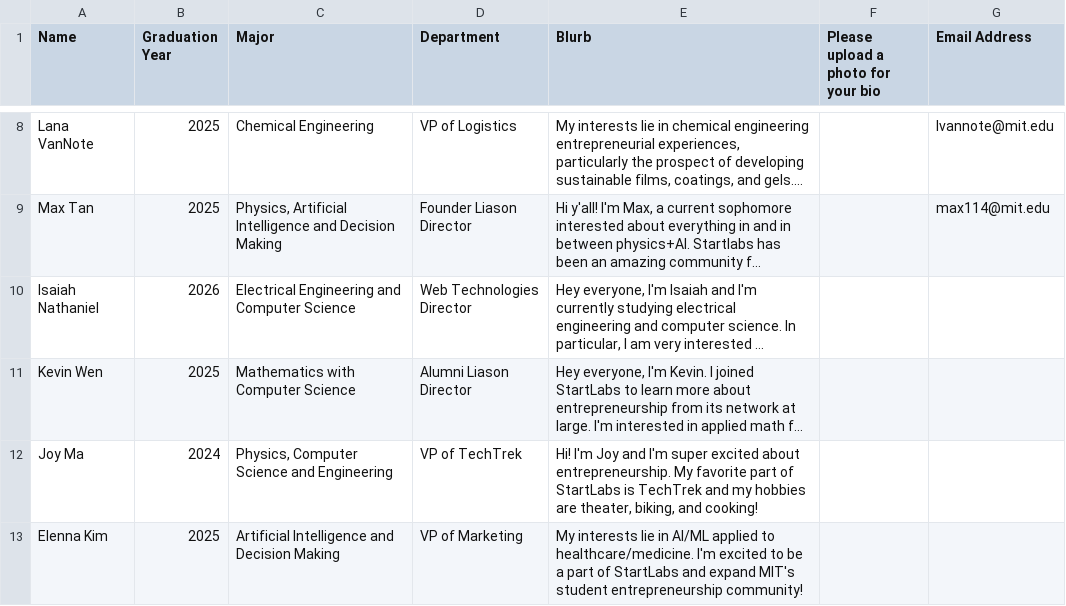
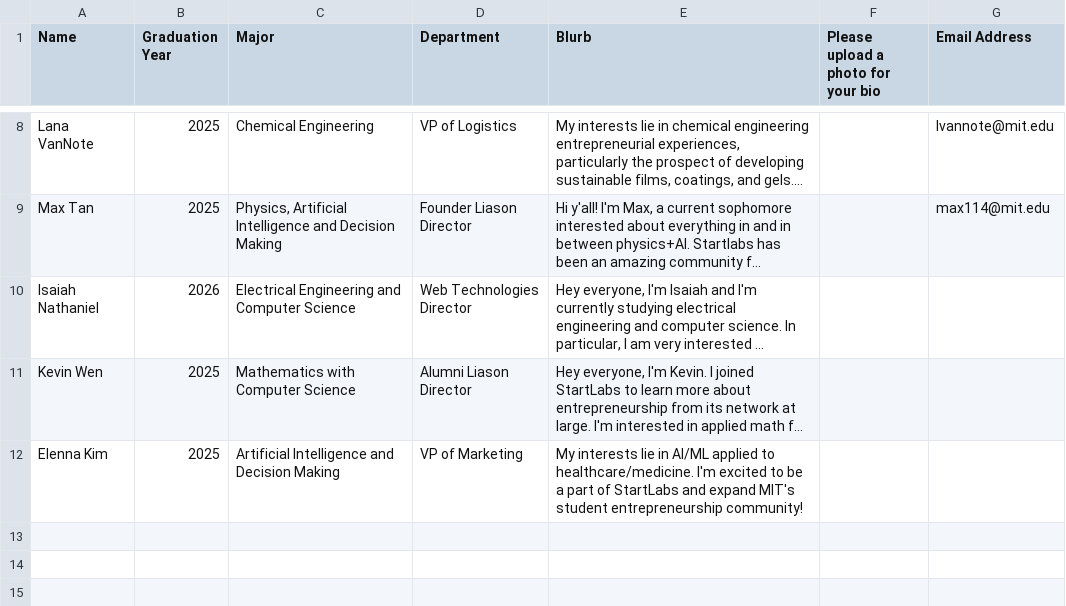
Before and after one commit to StartLabs-Web/website-v2, a CSV file: Main/static/ExecBios2024.csv, drawn as a sheet; only a part is shown, gaps mark what is left out; long unchanged cells end in …; the diff names each change by its address in the sheet, - before the commit and + after, or states it on an @@ line.

```diff
--- a/Main/static/ExecBios2024.csv
+++ b/Main/static/ExecBios2024.csv
-row 12: Joy Ma | 2024 | Physics, Computer Science and Engineering | VP of TechTrek | Hi! I'm Joy and I'm super excited about entrepreneurship. My favorite part of StartLabs is TechTrek and my hobbies are theater, biking, and cooking!
```
Also changed, not shown: 1 other file.
